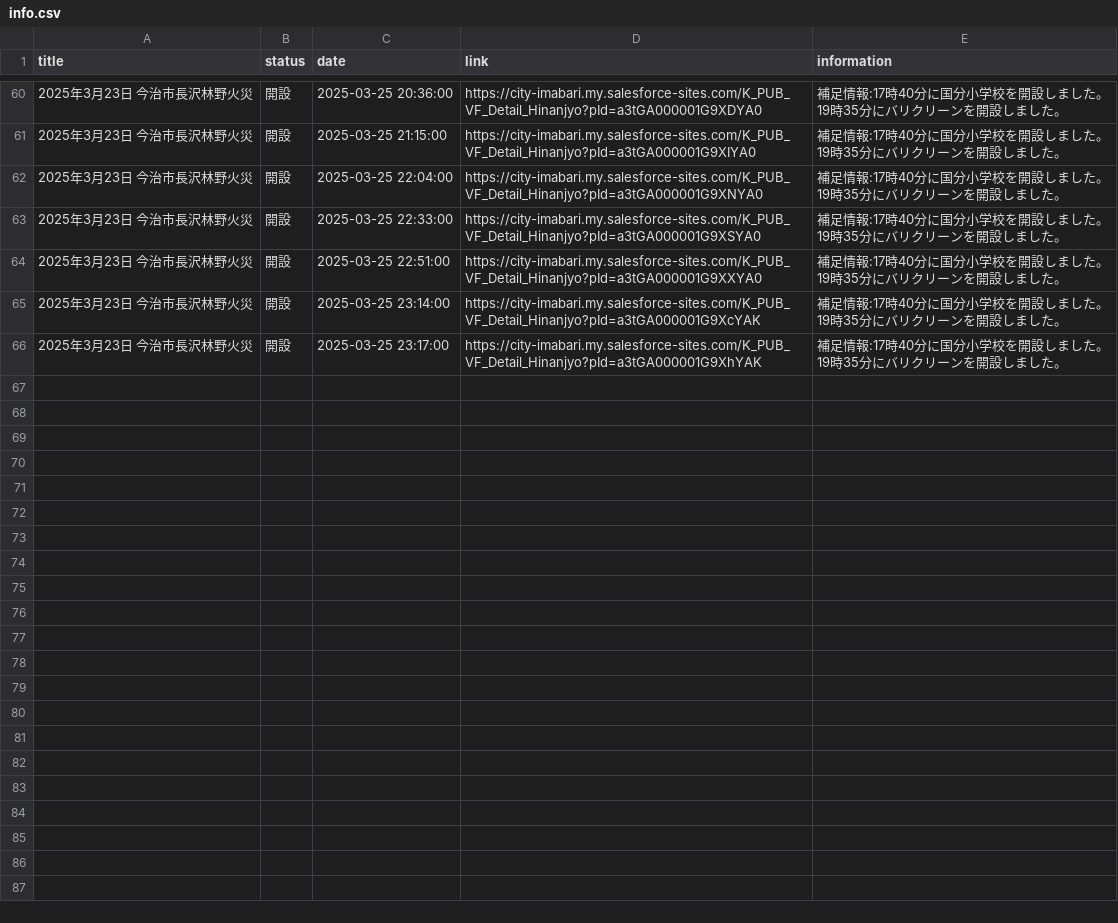
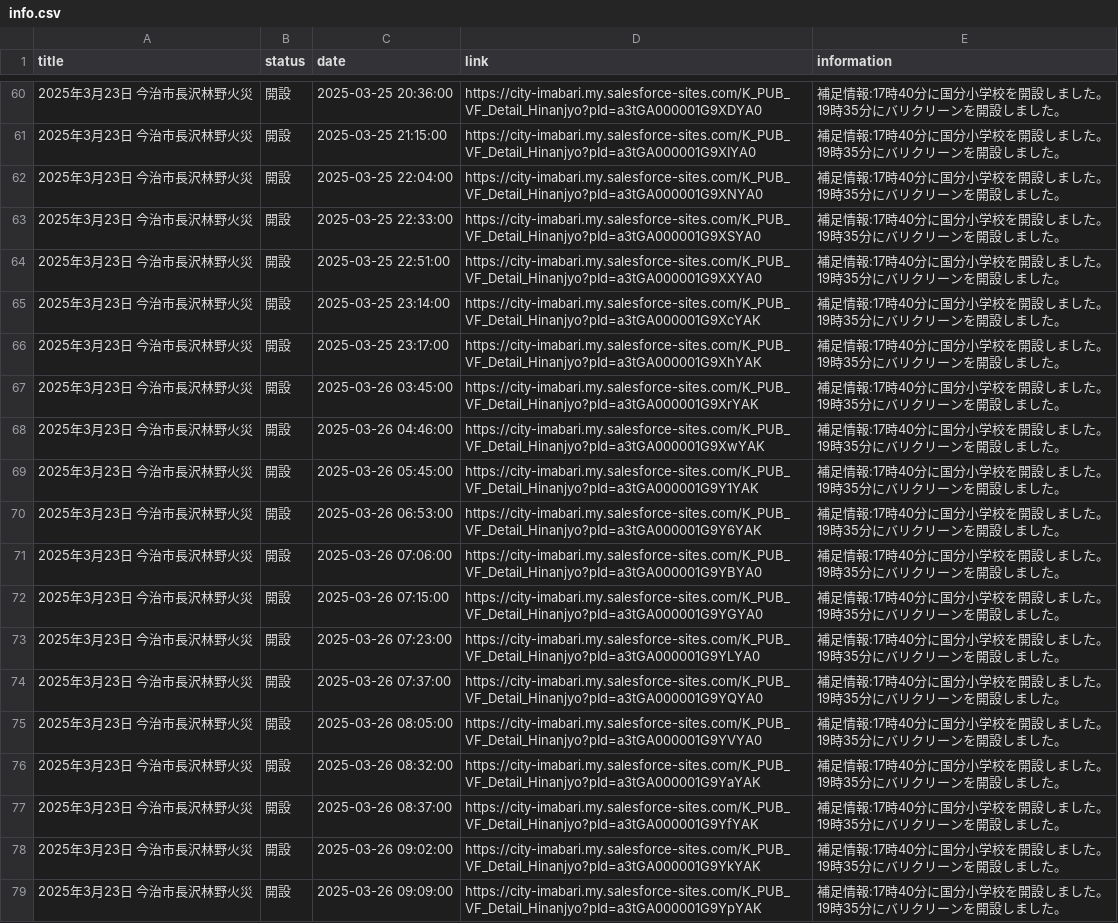
Before and after one commit to HB-empitsu/nagasawa20250323, a CSV file: info.csv, drawn as a sheet; only a part is shown, gaps mark what is left out; ↵ is a line break in a cell; the diff names each change by its address in the sheet, - before the commit and + after, or states it on an @@ line.

```diff
--- a/info.csv
+++ b/info.csv
+row 67: 2025年3月23日 今治市長沢林野火災 | 開設 | 2025-03-26 03:45:00 | https://city-imabari.my.salesforce-sites.com/K_PUB_VF_Detail_Hinanjyo?pId=a3tGA000001G9XrYAK | 補足情報:17時40分に国分小学校を開設しました。 ↵ 19時35分にバリクリーンを開設しました。
+row 68: 2025年3月23日 今治市長沢林野火災 | 開設 | 2025-03-26 04:46:00 | https://city-imabari.my.salesforce-sites.com/K_PUB_VF_Detail_Hinanjyo?pId=a3tGA000001G9XwYAK | 補足情報:17時40分に国分小学校を開設しました。 ↵ 19時35分にバリクリーンを開設しました。
+row 69: 2025年3月23日 今治市長沢林野火災 | 開設 | 2025-03-26 05:45:00 | https://city-imabari.my.salesforce-sites.com/K_PUB_VF_Detail_Hinanjyo?pId=a3tGA000001G9Y1YAK | 補足情報:17時40分に国分小学校を開設しました。 ↵ 19時35分にバリクリーンを開設しました。
+row 70: 2025年3月23日 今治市長沢林野火災 | 開設 | 2025-03-26 06:53:00 | https://city-imabari.my.salesforce-sites.com/K_PUB_VF_Detail_Hinanjyo?pId=a3tGA000001G9Y6YAK | 補足情報:17時40分に国分小学校を開設しました。 ↵ 19時35分にバリクリーンを開設しました。
+row 71: 2025年3月23日 今治市長沢林野火災 | 開設 | 2025-03-26 07:06:00 | https://city-imabari.my.salesforce-sites.com/K_PUB_VF_Detail_Hinanjyo?pId=a3tGA000001G9YBYA0 | 補足情報:17時40分に国分小学校を開設しました。 ↵ 19時35分にバリクリーンを開設しました。
+row 72: 2025年3月23日 今治市長沢林野火災 | 開設 | 2025-03-26 07:15:00 | https://city-imabari.my.salesforce-sites.com/K_PUB_VF_Detail_Hinanjyo?pId=a3tGA000001G9YGYA0 | 補足情報:17時40分に国分小学校を開設しました。 ↵ 19時35分にバリクリーンを開設しました。
+row 73: 2025年3月23日 今治市長沢林野火災 | 開設 | 2025-03-26 07:23:00 | https://city-imabari.my.salesforce-sites.com/K_PUB_VF_Detail_Hinanjyo?pId=a3tGA000001G9YLYA0 | 補足情報:17時40分に国分小学校を開設しました。 ↵ 19時35分にバリクリーンを開設しました。
+row 74: 2025年3月23日 今治市長沢林野火災 | 開設 | 2025-03-26 07:37:00 | https://city-imabari.my.salesforce-sites.com/K_PUB_VF_Detail_Hinanjyo?pId=a3tGA000001G9YQYA0 | 補足情報:17時40分に国分小学校を開設しました。 ↵ 19時35分にバリクリーンを開設しました。
+row 75: 2025年3月23日 今治市長沢林野火災 | 開設 | 2025-03-26 08:05:00 | https://city-imabari.my.salesforce-sites.com/K_PUB_VF_Detail_Hinanjyo?pId=a3tGA000001G9YVYA0 | 補足情報:17時40分に国分小学校を開設しました。 ↵ 19時35分にバリクリーンを開設しました。
+row 76: 2025年3月23日 今治市長沢林野火災 | 開設 | 2025-03-26 08:32:00 | https://city-imabari.my.salesforce-sites.com/K_PUB_VF_Detail_Hinanjyo?pId=a3tGA000001G9YaYAK | 補足情報:17時40分に国分小学校を開設しました。 ↵ 19時35分にバリクリーンを開設しました。
+row 77: 2025年3月23日 今治市長沢林野火災 | 開設 | 2025-03-26 08:37:00 | https://city-imabari.my.salesforce-sites.com/K_PUB_VF_Detail_Hinanjyo?pId=a3tGA000001G9YfYAK | 補足情報:17時40分に国分小学校を開設しました。 ↵ 19時35分にバリクリーンを開設しました。
+row 78: 2025年3月23日 今治市長沢林野火災 | 開設 | 2025-03-26 09:02:00 | https://city-imabari.my.salesforce-sites.com/K_PUB_VF_Detail_Hinanjyo?pId=a3tGA000001G9YkYAK | 補足情報:17時40分に国分小学校を開設しました。 ↵ 19時35分にバリクリーンを開設しました。
+row 79: 2025年3月23日 今治市長沢林野火災 | 開設 | 2025-03-26 09:09:00 | https://city-imabari.my.salesforce-sites.com/K_PUB_VF_Detail_Hinanjyo?pId=a3tGA000001G9YpYAK | 補足情報:17時40分に国分小学校を開設しました。 ↵ 19時35分にバリクリーンを開設しました。
```
Also changed, not shown: 1 other file.
